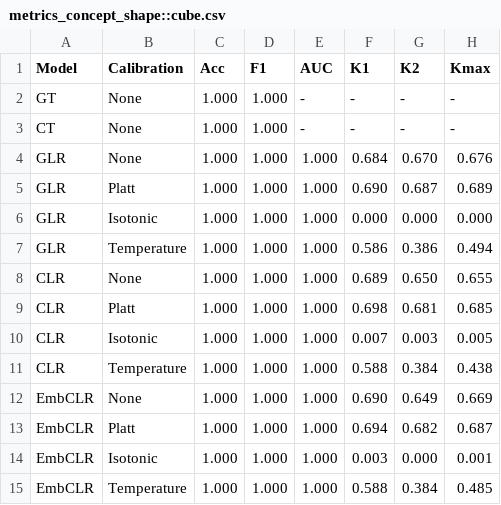
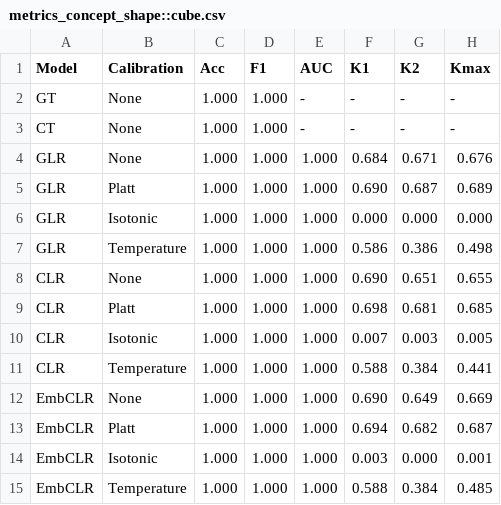
Before and after one commit to cassandra-goldberg/Calibrated_Concepts, a CSV file: Experiments/Results/CLEVR/metrics_concept_shape::cube.csv, drawn as a sheet.

```diff
--- a/Experiments/Results/CLEVR/metrics_concept_shape::cube.csv
+++ b/Experiments/Results/CLEVR/metrics_concept_shape::cube.csv
@@ -3,10 +3,10 @@ GT,None,1.000,1.000,-,-,-,-
 CT,None,1.000,1.000,-,-,-,-
-GLR,None,1.000,1.000,1.000,0.684,0.670,0.676
+GLR,None,1.000,1.000,1.000,0.684,0.671,0.676
 GLR,Platt,1.000,1.000,1.000,0.690,0.687,0.689
 GLR,Isotonic,1.000,1.000,1.000,0.000,0.000,0.000
-GLR,Temperature,1.000,1.000,1.000,0.586,0.386,0.494
-CLR,None,1.000,1.000,1.000,0.689,0.650,0.655
+GLR,Temperature,1.000,1.000,1.000,0.586,0.386,0.498
+CLR,None,1.000,1.000,1.000,0.690,0.651,0.655
 CLR,Platt,1.000,1.000,1.000,0.698,0.681,0.685
 CLR,Isotonic,1.000,1.000,1.000,0.007,0.003,0.005
-CLR,Temperature,1.000,1.000,1.000,0.588,0.384,0.438
+CLR,Temperature,1.000,1.000,1.000,0.588,0.384,0.441
 EmbCLR,None,1.000,1.000,1.000,0.690,0.649,0.669
```
Also changed, not shown: Experiments/Results/CLEVR/metrics_concept_color::blue.csv, Experiments/Results/CLEVR/metrics_concept_color::green.csv, 19 other files.
